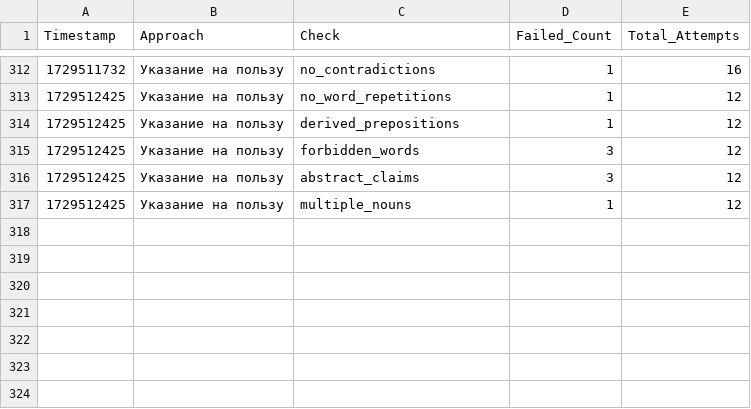
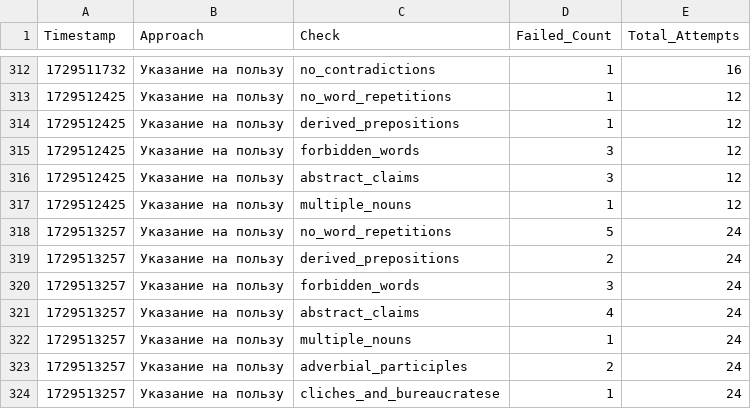
Before and after one commit to fruitpicker01/Storage_dev, a CSV file: checks.csv, drawn as a sheet; only a part is shown, gaps mark what is left out.

Commit message:
Обновление файла checks.csv

```diff
--- a/checks.csv
+++ b/checks.csv
@@ -317 +317,8 @@ Timestamp,Approach,Check,Failed_Count,Total_Attempts
 1729512425,Указание на пользу,multiple_nouns,1,12
+1729513257,Указание на пользу,no_word_repetitions,5,24
+1729513257,Указание на пользу,derived_prepositions,2,24
+1729513257,Указание на пользу,forbidden_words,3,24
+1729513257,Указание на пользу,abstract_claims,4,24
+1729513257,Указание на пользу,multiple_nouns,1,24
+1729513257,Указание на пользу,adverbial_participles,2,24
+1729513257,Указание на пользу,cliches_and_bureaucratese,1,24
```
